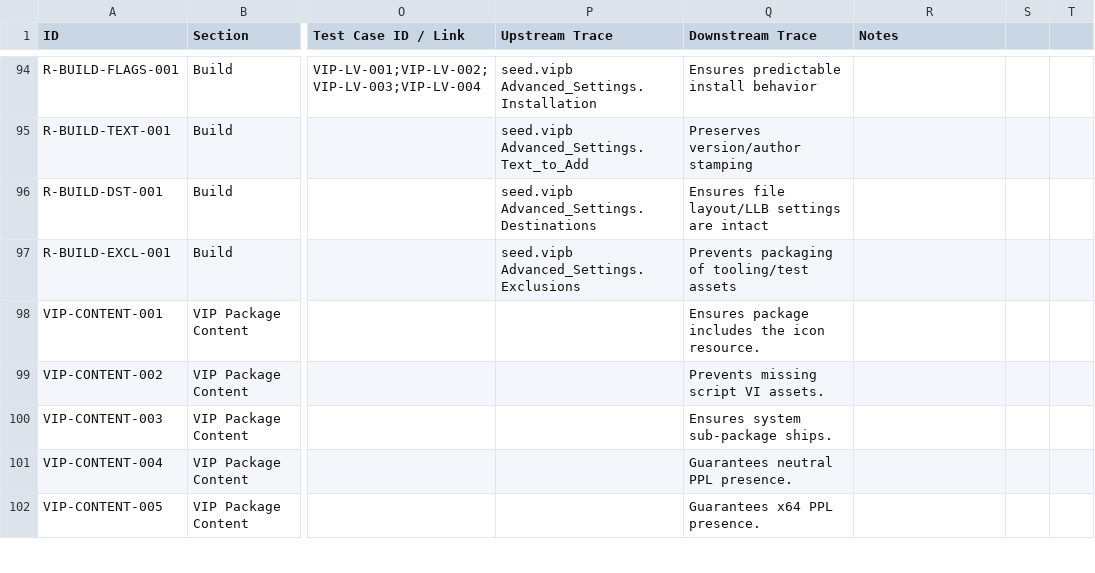
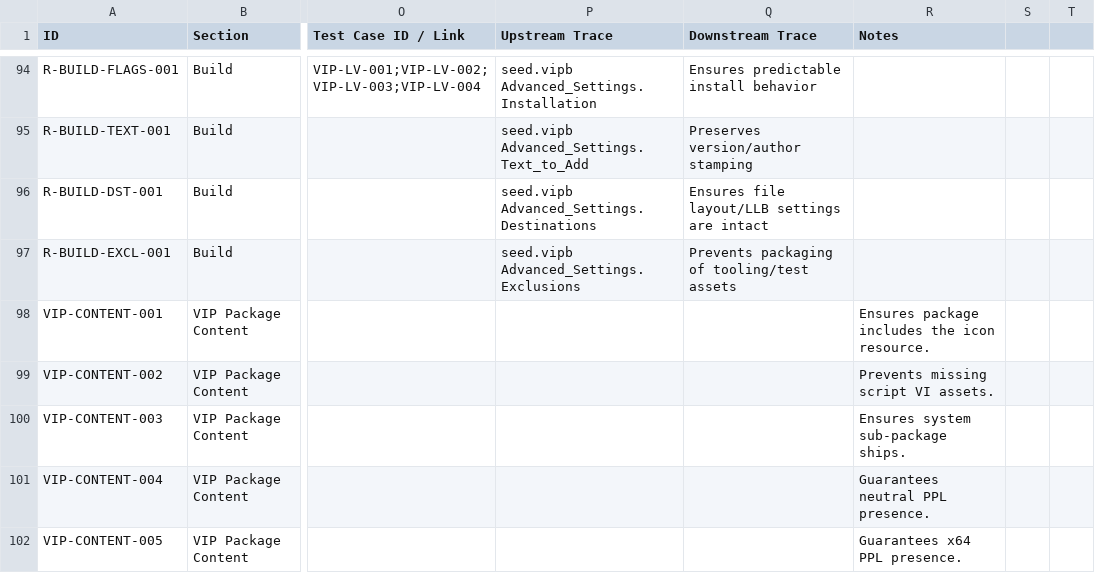
Before and after one commit to ni/labview-icon-editor, a CSV file: docs/requirements/requirements.csv, drawn as a sheet; only a part is shown, gaps mark what is left out; the diff covers the shown part only; the diff names each change by its address in the sheet, - before the commit and + after, or states it on an @@ line.

```diff
--- a/docs/requirements/requirements.csv
+++ b/docs/requirements/requirements.csv
-Q98 (Downstream Trace): Ensures package includes the icon resource.
+Q98 (Downstream Trace): (empty)
-R98 (Notes): (empty)
+R98 (Notes): Ensures package includes the icon resource.
-Q99 (Downstream Trace): Prevents missing script VI assets.
+Q99 (Downstream Trace): (empty)
-R99 (Notes): (empty)
+R99 (Notes): Prevents missing script VI assets.
-Q100 (Downstream Trace): Ensures system sub-package ships.
+Q100 (Downstream Trace): (empty)
-R100 (Notes): (empty)
+R100 (Notes): Ensures system sub-package ships.
-Q101 (Downstream Trace): Guarantees neutral PPL presence.
+Q101 (Downstream Trace): (empty)
-R101 (Notes): (empty)
+R101 (Notes): Guarantees neutral PPL presence.
-Q102 (Downstream Trace): Guarantees x64 PPL presence.
+Q102 (Downstream Trace): (empty)
-R102 (Notes): (empty)
+R102 (Notes): Guarantees x64 PPL presence.
```
Also changed, not shown: 1 added row and 27 edited cells elsewhere in this file.
